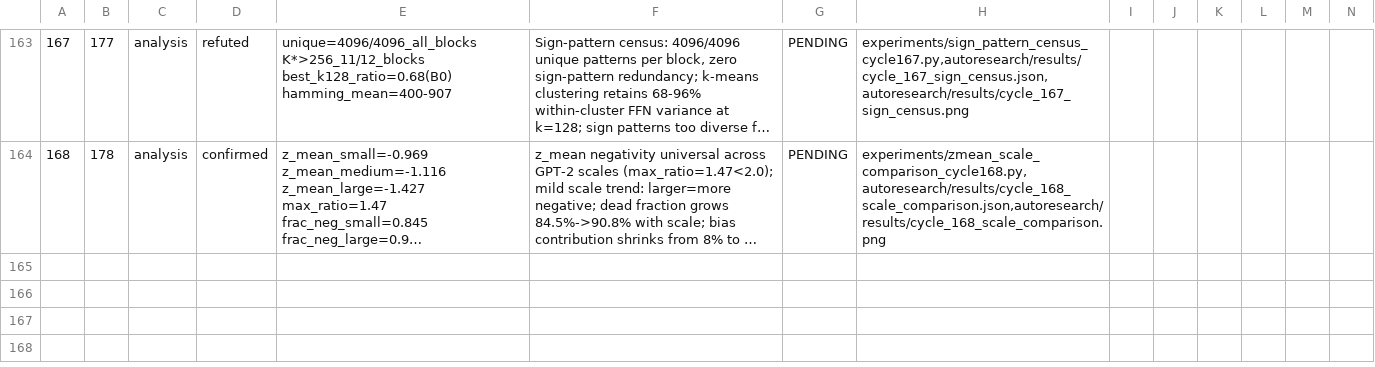
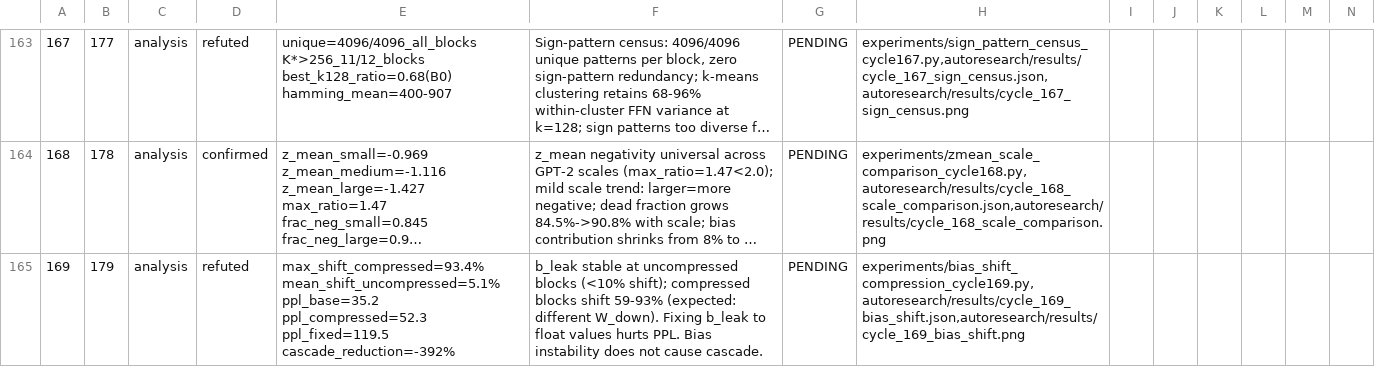
Before and after one commit to mihaibujanca/quant_aware_training, a TSV file: autoresearch/logs/experiments.tsv, drawn as a sheet; only a part is shown, gaps mark what is left out; long unchanged cells end in …; rows hold the shown columns only; the diff names each change by its address in the sheet, - before the commit and + after, or states it on an @@ line.

```diff
--- a/autoresearch/logs/experiments.tsv
+++ b/autoresearch/logs/experiments.tsv
+row 165: 169 | 179 | analysis | refuted | max_shift_compressed=93.4% mean_shift_uncompressed=5.1% ppl_base=35.2 ppl_compressed=52.3 ppl_fixed=119.5 cascade_reduction=-392% | b_leak stable at uncompressed blocks (<10% shift); compressed blocks shift 59-93% (expected: different W_down). Fixing b_leak to float values hurts PPL. Bias instability does not cause cascade. | PENDING | experiments/bias_shift_compression_cycle169.py,autoresearch/results/cycle_169_bias_shift.json,autoresearch/results/cycle_169_bias_shift.png
```
Also changed, not shown: 10 other files.
